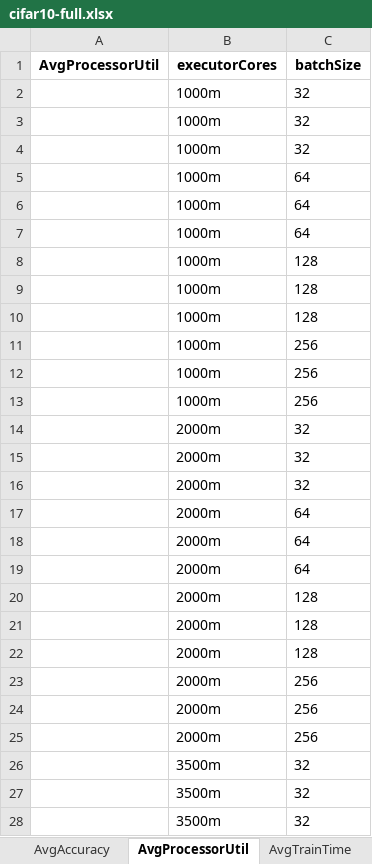
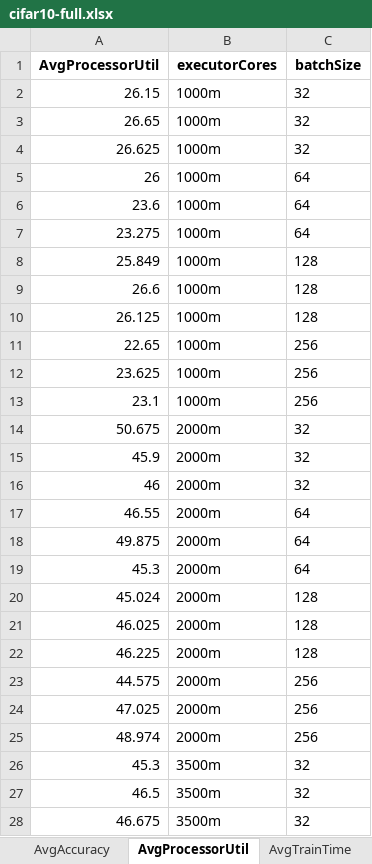
Before and after one commit to AbeleMM/fltk-testbed, an Excel workbook: jupyter/cifar10-full.xlsx, sheet AvgProcessorUtil, drawn as a sheet; only a part is shown; values as stored, in another font and other column widths than the file's, no borders; the diff covers the shown part only; the diff names each change by its address in the sheet, - before the commit and + after, or states it on an @@ line.

```diff
--- a/jupyter/cifar10-full.xlsx (sheet AvgProcessorUtil)
+++ b/jupyter/cifar10-full.xlsx (sheet AvgProcessorUtil)
-A2 (AvgProcessorUtil): (empty)
+A2 (AvgProcessorUtil): 26.15
-A3 (AvgProcessorUtil): (empty)
+A3 (AvgProcessorUtil): 26.65
-A4 (AvgProcessorUtil): (empty)
+A4 (AvgProcessorUtil): 26.625
-A5 (AvgProcessorUtil): (empty)
+A5 (AvgProcessorUtil): 26
-A6 (AvgProcessorUtil): (empty)
+A6 (AvgProcessorUtil): 23.6
-A7 (AvgProcessorUtil): (empty)
+A7 (AvgProcessorUtil): 23.275
-A8 (AvgProcessorUtil): (empty)
+A8 (AvgProcessorUtil): 25.849
-A9 (AvgProcessorUtil): (empty)
+A9 (AvgProcessorUtil): 26.6
-A10 (AvgProcessorUtil): (empty)
+A10 (AvgProcessorUtil): 26.125
-A11 (AvgProcessorUtil): (empty)
+A11 (AvgProcessorUtil): 22.65
-A12 (AvgProcessorUtil): (empty)
+A12 (AvgProcessorUtil): 23.625
-A13 (AvgProcessorUtil): (empty)
+A13 (AvgProcessorUtil): 23.1
-A14 (AvgProcessorUtil): (empty)
+A14 (AvgProcessorUtil): 50.675
-A15 (AvgProcessorUtil): (empty)
+A15 (AvgProcessorUtil): 45.9
-A16 (AvgProcessorUtil): (empty)
+A16 (AvgProcessorUtil): 46
-A17 (AvgProcessorUtil): (empty)
+A17 (AvgProcessorUtil): 46.55
-A18 (AvgProcessorUtil): (empty)
+A18 (AvgProcessorUtil): 49.875
-A19 (AvgProcessorUtil): (empty)
+A19 (AvgProcessorUtil): 45.3
-A20 (AvgProcessorUtil): (empty)
+A20 (AvgProcessorUtil): 45.024
-A21 (AvgProcessorUtil): (empty)
+A21 (AvgProcessorUtil): 46.025
-A22 (AvgProcessorUtil): (empty)
+A22 (AvgProcessorUtil): 46.225
-A23 (AvgProcessorUtil): (empty)
+A23 (AvgProcessorUtil): 44.575
-A24 (AvgProcessorUtil): (empty)
+A24 (AvgProcessorUtil): 47.025
-A25 (AvgProcessorUtil): (empty)
+A25 (AvgProcessorUtil): 48.974
-A26 (AvgProcessorUtil): (empty)
+A26 (AvgProcessorUtil): 45.3
-A27 (AvgProcessorUtil): (empty)
+A27 (AvgProcessorUtil): 46.5
-A28 (AvgProcessorUtil): (empty)
+A28 (AvgProcessorUtil): 46.675
```
Also changed, not shown: 9 edited cells elsewhere in this sheet, sheet AvgAccuracy, sheet AvgTrainTime, jupyter/fashion-full.xlsx, 1 other file.
